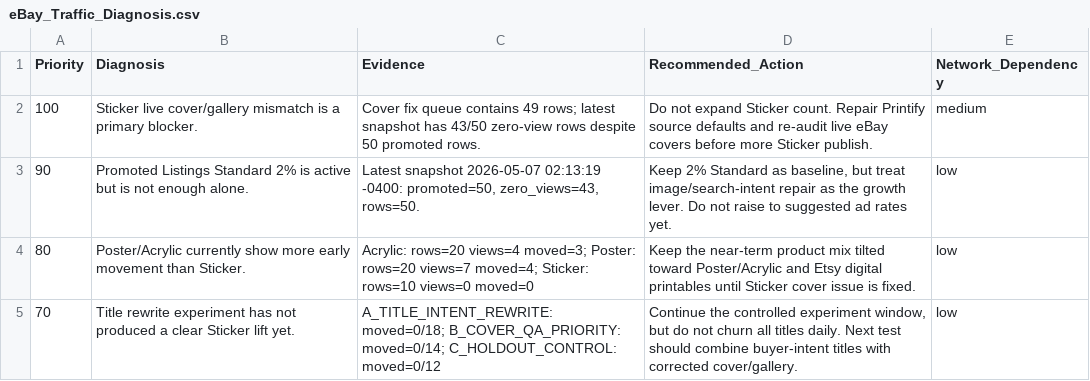
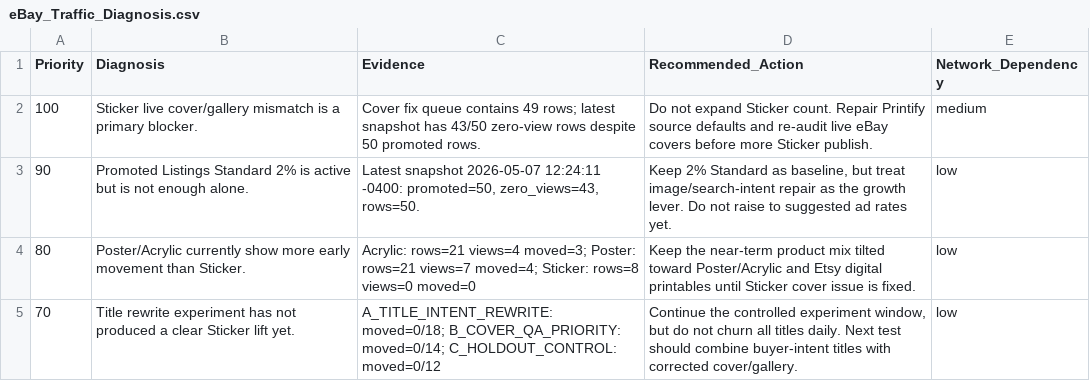
Before and after one commit to rexxu024-arch/Difi_auto_factory, a CSV file: Database/eBay_Traffic_Diagnosis.csv, drawn as a sheet.

Commit message:
Record Seller Hub traffic snapshot

```diff
--- a/Database/eBay_Traffic_Diagnosis.csv
+++ b/Database/eBay_Traffic_Diagnosis.csv
@@ -2,4 +2,4 @@
 100,Sticker live cover/gallery mismatch is a primary blocker.,Cover fix queue contains 49 rows; latest snapshot has 43/50 zero-view rows despite 50 promoted rows.,Do not expand Sticker count. Repair Printify source defaults and re-audit live eBay covers before more Sticker publish.,medium
-90,Promoted Listings Standard 2% is active but is not enough alone.,"Latest snapshot 2026-05-07 02:13:19 -0400: promoted=50, zero_views=43, rows=50.","Keep 2% Standard as baseline, but treat image/search-intent repair as the growth lever. Do not raise to suggested ad rates yet.",low
-80,Poster/Acrylic currently show more early movement than Sticker.,Acrylic: rows=20 views=4 moved=3; Poster: rows=20 views=7 moved=4; Sticker: rows=10 views=0 moved=0,Keep the near-term product mix tilted toward Poster/Acrylic and Etsy digital printables until Sticker cover issue is fixed.,low
+90,Promoted Listings Standard 2% is active but is not enough alone.,"Latest snapshot 2026-05-07 12:24:11 -0400: promoted=50, zero_views=43, rows=50.","Keep 2% Standard as baseline, but treat image/search-intent repair as the growth lever. Do not raise to suggested ad rates yet.",low
+80,Poster/Acrylic currently show more early movement than Sticker.,Acrylic: rows=21 views=4 moved=3; Poster: rows=21 views=7 moved=4; Sticker: rows=8 views=0 moved=0,Keep the near-term product mix tilted toward Poster/Acrylic and Etsy digital printables until Sticker cover issue is fixed.,low
 70,Title rewrite experiment has not produced a clear Sticker lift yet.,A_TITLE_INTENT_REWRITE: moved=0/18; B_COVER_QA_PRIORITY: moved=0/14; C_HOLDOUT_CONTROL: moved=0/12,"Continue the controlled experiment window, but do not churn all titles daily. Next test should combine buyer-intent titles with corrected cover/gallery.",low
```
Also changed, not shown: Database/Multi_Track_Copy_Performance_Monitor.csv, 3 other files.
